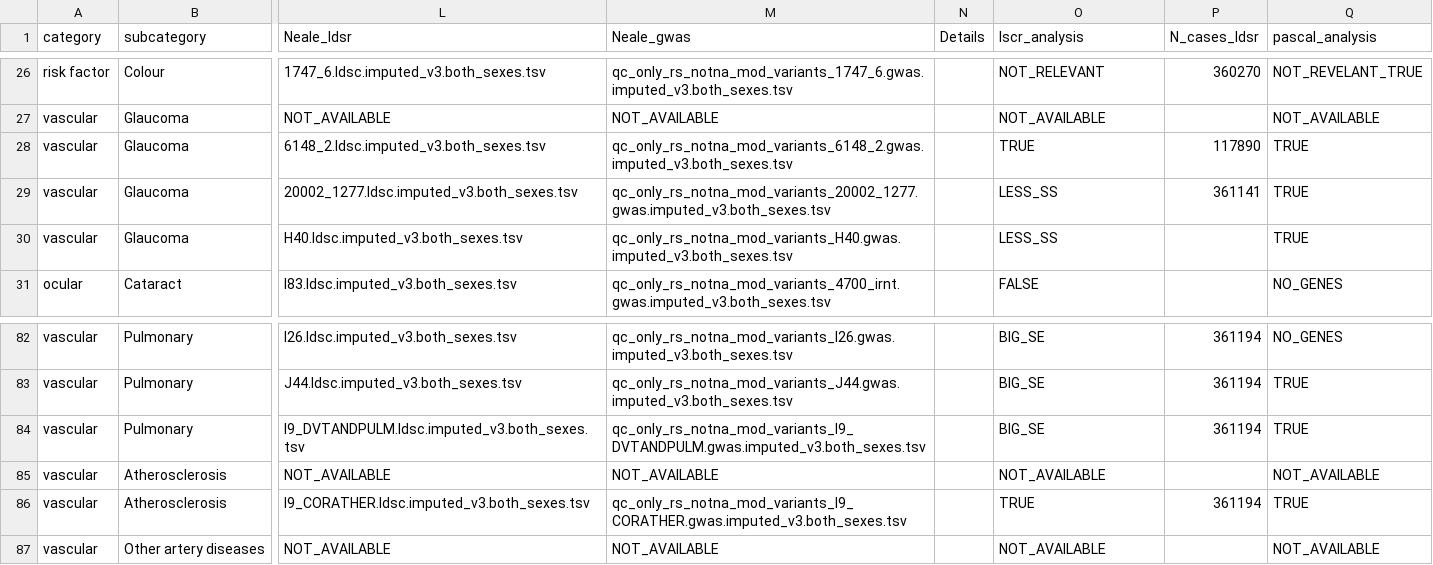
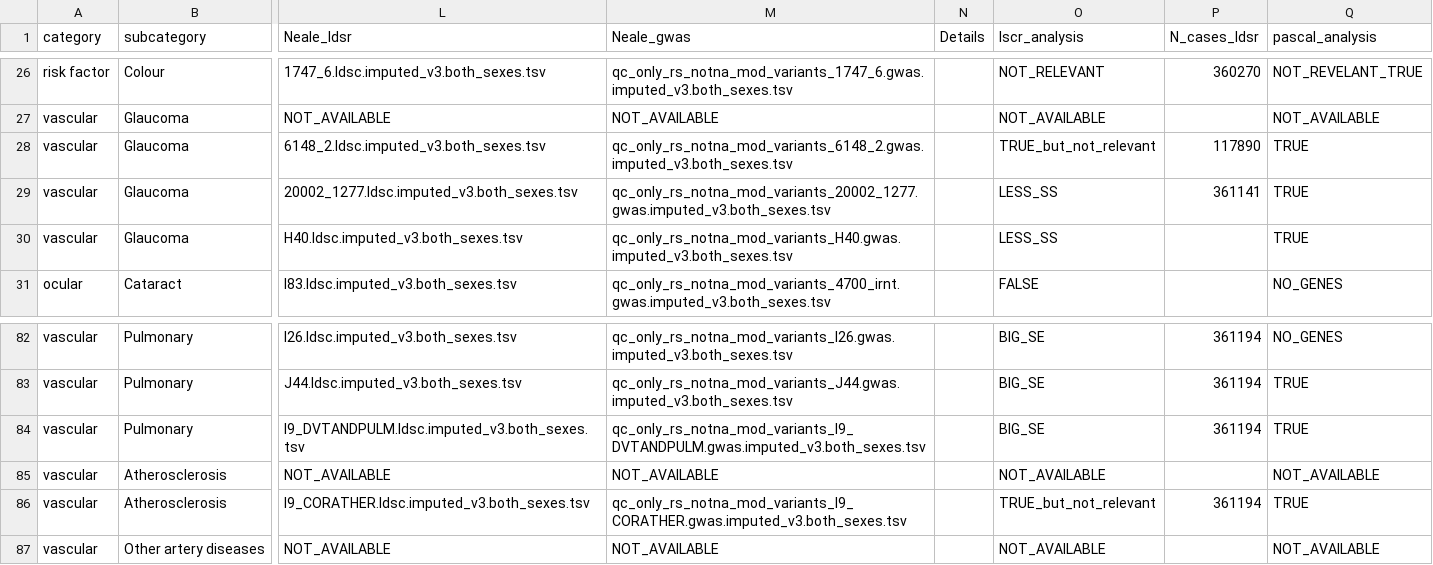
Before and after one commit to BergmannLab/retina-phenotypes, a CSV file: complementary/pheno_diseases_info.csv, drawn as a sheet; only a part is shown, gaps mark what is left out; the diff names each change by its address in the sheet, - before the commit and + after, or states it on an @@ line.

Commit message:
Update regarding binary diseases genetics

```diff
--- a/complementary/pheno_diseases_info.csv
+++ b/complementary/pheno_diseases_info.csv
-O28 (lscr_analysis): TRUE
+O28 (lscr_analysis): TRUE_but_not_relevant
-O86 (lscr_analysis): TRUE
+O86 (lscr_analysis): TRUE_but_not_relevant
```
Also changed, not shown: 2 other files.
